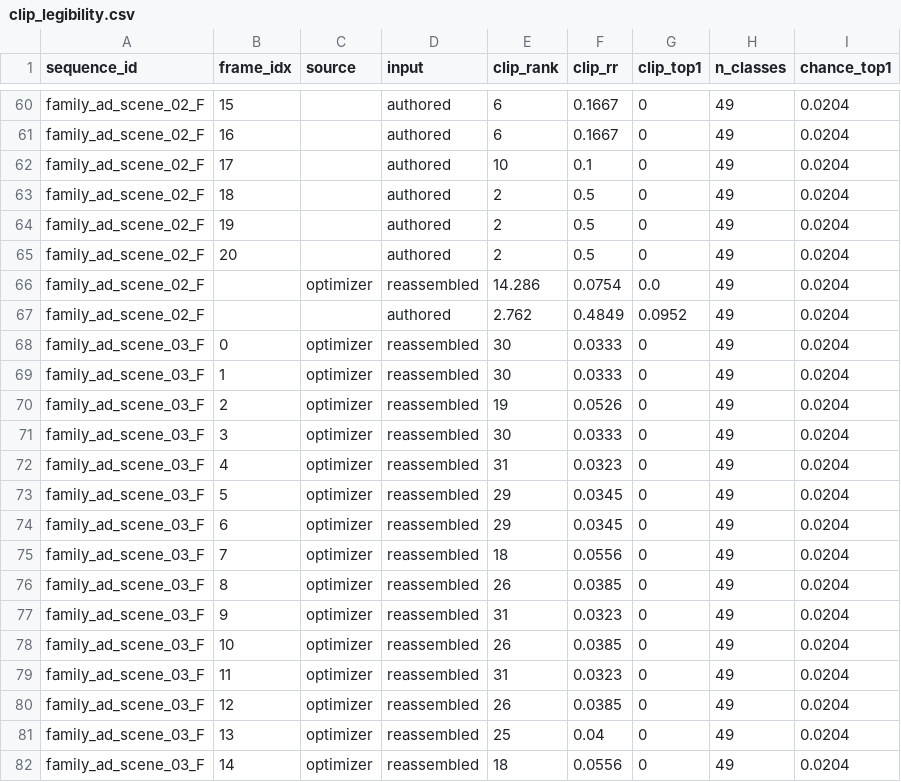
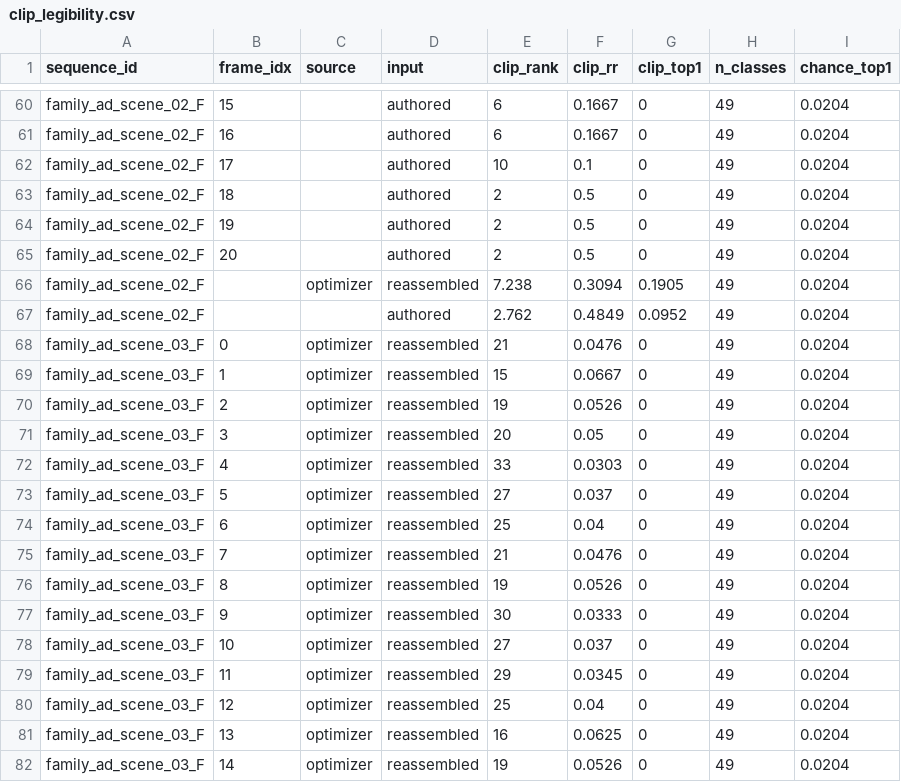
Before and after one commit to soujanya957/umbra-bench, a CSV file: demo/out/clip_legibility.csv, drawn as a sheet; only a part is shown, gaps mark what is left out; the diff covers the shown part only.

```diff
--- a/demo/out/clip_legibility.csv
+++ b/demo/out/clip_legibility.csv
@@ -65,18 +65,18 @@ family_ad_scene_02_F,19,,authored,2,0.5,0,49,0.0204
 family_ad_scene_02_F,20,,authored,2,0.5,0,49,0.0204
-family_ad_scene_02_F,,optimizer,reassembled,14.286,0.0754,0.0,49,0.0204
+family_ad_scene_02_F,,optimizer,reassembled,7.238,0.3094,0.1905,49,0.0204
 family_ad_scene_02_F,,,authored,2.762,0.4849,0.0952,49,0.0204
-family_ad_scene_03_F,0,optimizer,reassembled,30,0.0333,0,49,0.0204
-family_ad_scene_03_F,1,optimizer,reassembled,30,0.0333,0,49,0.0204
+family_ad_scene_03_F,0,optimizer,reassembled,21,0.0476,0,49,0.0204
+family_ad_scene_03_F,1,optimizer,reassembled,15,0.0667,0,49,0.0204
 family_ad_scene_03_F,2,optimizer,reassembled,19,0.0526,0,49,0.0204
-family_ad_scene_03_F,3,optimizer,reassembled,30,0.0333,0,49,0.0204
-family_ad_scene_03_F,4,optimizer,reassembled,31,0.0323,0,49,0.0204
-family_ad_scene_03_F,5,optimizer,reassembled,29,0.0345,0,49,0.0204
-family_ad_scene_03_F,6,optimizer,reassembled,29,0.0345,0,49,0.0204
-family_ad_scene_03_F,7,optimizer,reassembled,18,0.0556,0,49,0.0204
-family_ad_scene_03_F,8,optimizer,reassembled,26,0.0385,0,49,0.0204
-family_ad_scene_03_F,9,optimizer,reassembled,31,0.0323,0,49,0.0204
-family_ad_scene_03_F,10,optimizer,reassembled,26,0.0385,0,49,0.0204
-family_ad_scene_03_F,11,optimizer,reassembled,31,0.0323,0,49,0.0204
-family_ad_scene_03_F,12,optimizer,reassembled,26,0.0385,0,49,0.0204
-family_ad_scene_03_F,13,optimizer,reassembled,25,0.04,0,49,0.0204
-family_ad_scene_03_F,14,optimizer,reassembled,18,0.0556,0,49,0.0204
+family_ad_scene_03_F,3,optimizer,reassembled,20,0.05,0,49,0.0204
+family_ad_scene_03_F,4,optimizer,reassembled,33,0.0303,0,49,0.0204
+family_ad_scene_03_F,5,optimizer,reassembled,27,0.037,0,49,0.0204
+family_ad_scene_03_F,6,optimizer,reassembled,25,0.04,0,49,0.0204
+family_ad_scene_03_F,7,optimizer,reassembled,21,0.0476,0,49,0.0204
+family_ad_scene_03_F,8,optimizer,reassembled,19,0.0526,0,49,0.0204
+family_ad_scene_03_F,9,optimizer,reassembled,30,0.0333,0,49,0.0204
+family_ad_scene_03_F,10,optimizer,reassembled,27,0.037,0,49,0.0204
+family_ad_scene_03_F,11,optimizer,reassembled,29,0.0345,0,49,0.0204
+family_ad_scene_03_F,12,optimizer,reassembled,25,0.04,0,49,0.0204
+family_ad_scene_03_F,13,optimizer,reassembled,16,0.0625,0,49,0.0204
+family_ad_scene_03_F,14,optimizer,reassembled,19,0.0526,0,49,0.0204
```
Also changed, not shown: 125 edited cells elsewhere in this file, 3 other files.
